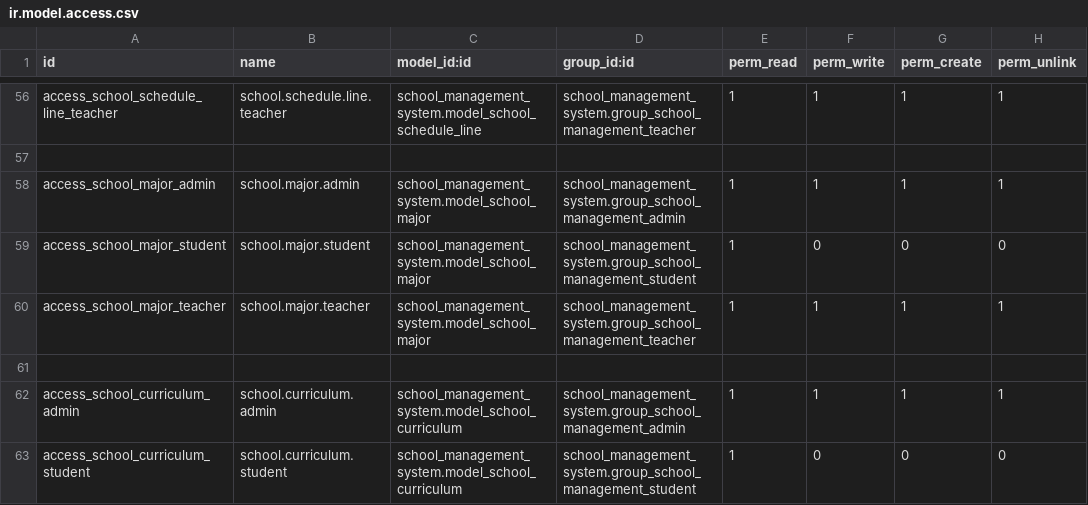
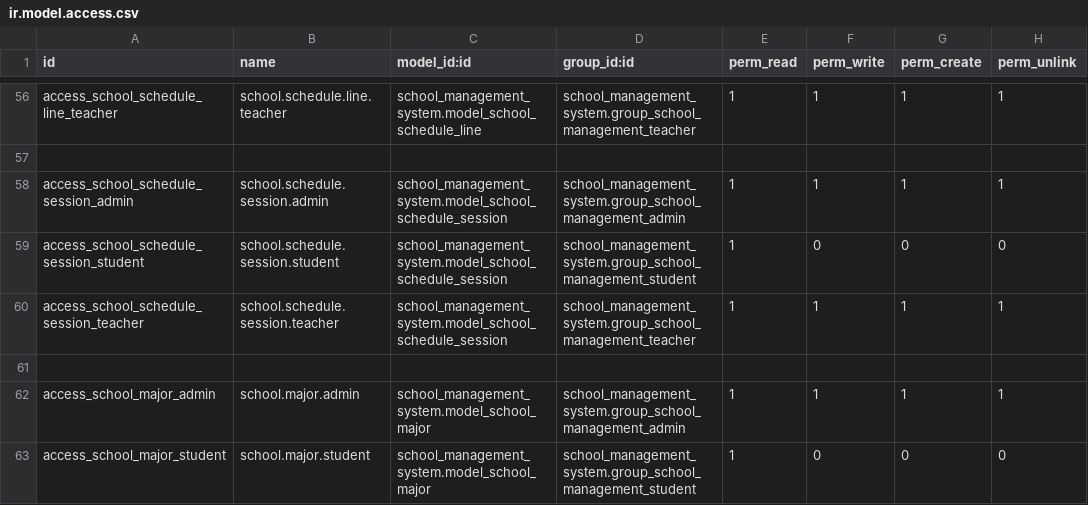
Before and after one commit to Srunborath7/school_management_system_odoo19, a CSV file: security/ir.model.access.csv, drawn as a sheet; only a part is shown, gaps mark what is left out; the shorter side is filled out with more unchanged rows.

Commit message:
feet: Create schedule session

```diff
--- a/security/ir.model.access.csv
+++ b/security/ir.model.access.csv
@@ -57,2 +57,6 @@ access_school_schedule_line_teacher,school.schedule.line.teacher,school_manageme
 
+access_school_schedule_session_admin,school.schedule.session.admin,school_management_system.model_school_schedule_session,school_management_system.group_school_management_admin,1,1,1,1
+access_school_schedule_session_student,school.schedule.session.student,school_management_system.model_school_schedule_session,school_management_system.group_school_management_student,1,0,0,0
+access_school_schedule_session_teacher,school.schedule.session.teacher,school_management_system.model_school_schedule_session,school_management_system.group_school_management_teacher,1,1,1,1
+
 access_school_major_admin,school.major.admin,school_management_system.model_school_major,school_management_system.group_school_management_admin,1,1,1,1
```
Also changed, not shown: 10 other files.
